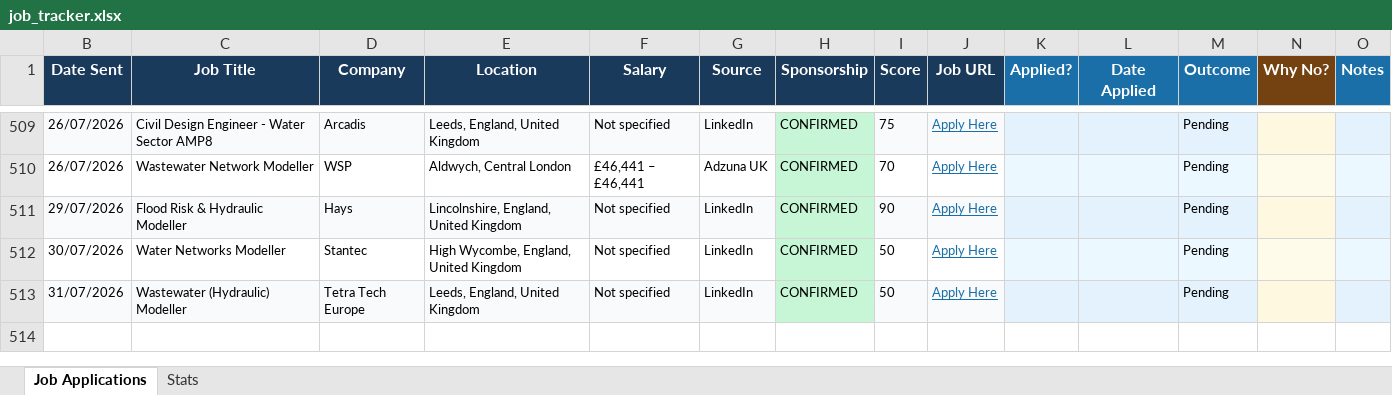
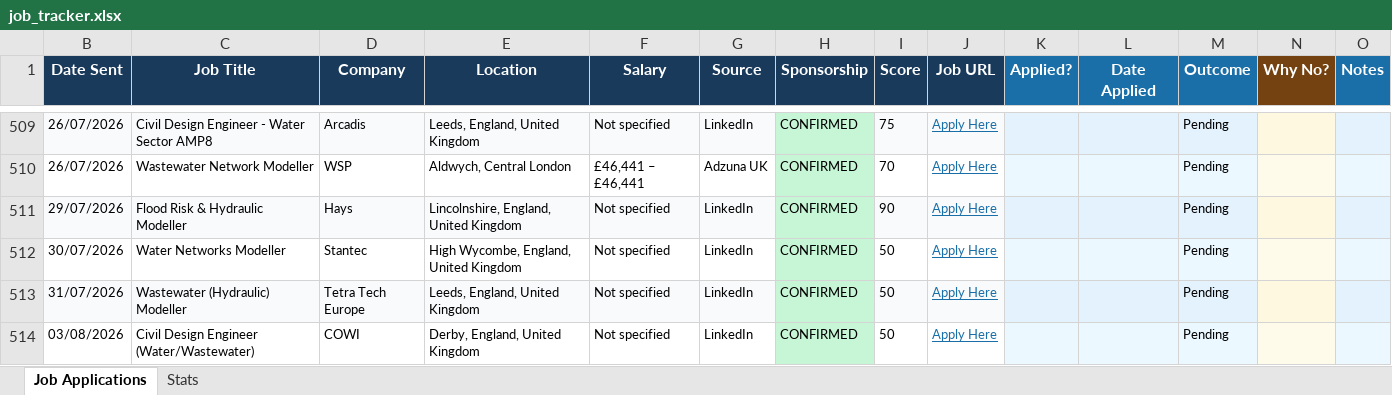
Before and after one commit to ishaankumar3/job-hunter, an Excel workbook: job_tracker.xlsx, sheet Job Applications, drawn as a sheet; only a part is shown, gaps mark what is left out; values as stored, in another font and other column widths than the file's, no borders; the diff names each change by its address in the sheet, - before the commit and + after, or states it on an @@ line.

```diff
--- a/job_tracker.xlsx (sheet Job Applications)
+++ b/job_tracker.xlsx (sheet Job Applications)
+row 514: 03/08/2026 | Civil Design Engineer (Water/Wastewater) | COWI | Derby, England, United Kingdom | Not specified | LinkedIn | CONFIRMED | 50 | Apply Here |  |  | Pending
```
Also changed, not shown: hidden cells.
